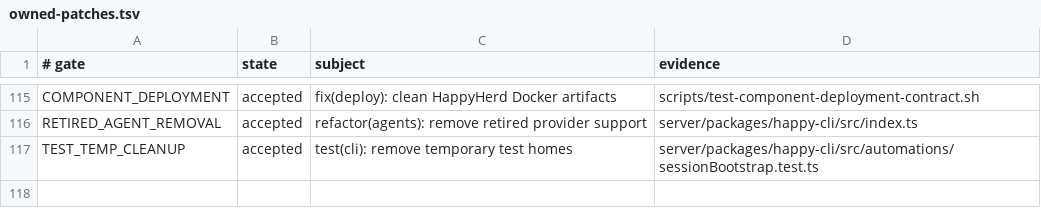
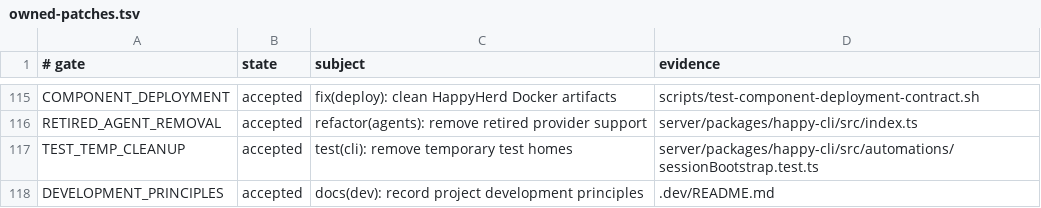
Before and after one commit to NickGuAI/HappyHerd, a TSV file: docs/owned-patches.tsv, drawn as a sheet; only a part is shown, gaps mark what is left out; the diff names each change by its address in the sheet, - before the commit and + after, or states it on an @@ line.

Commit message:
docs(dev): record project development principles

```diff
--- a/docs/owned-patches.tsv
+++ b/docs/owned-patches.tsv
+row 118: DEVELOPMENT_PRINCIPLES | accepted | docs(dev): record project development principles | .dev/README.md
```
Also changed, not shown: 4 other files.
